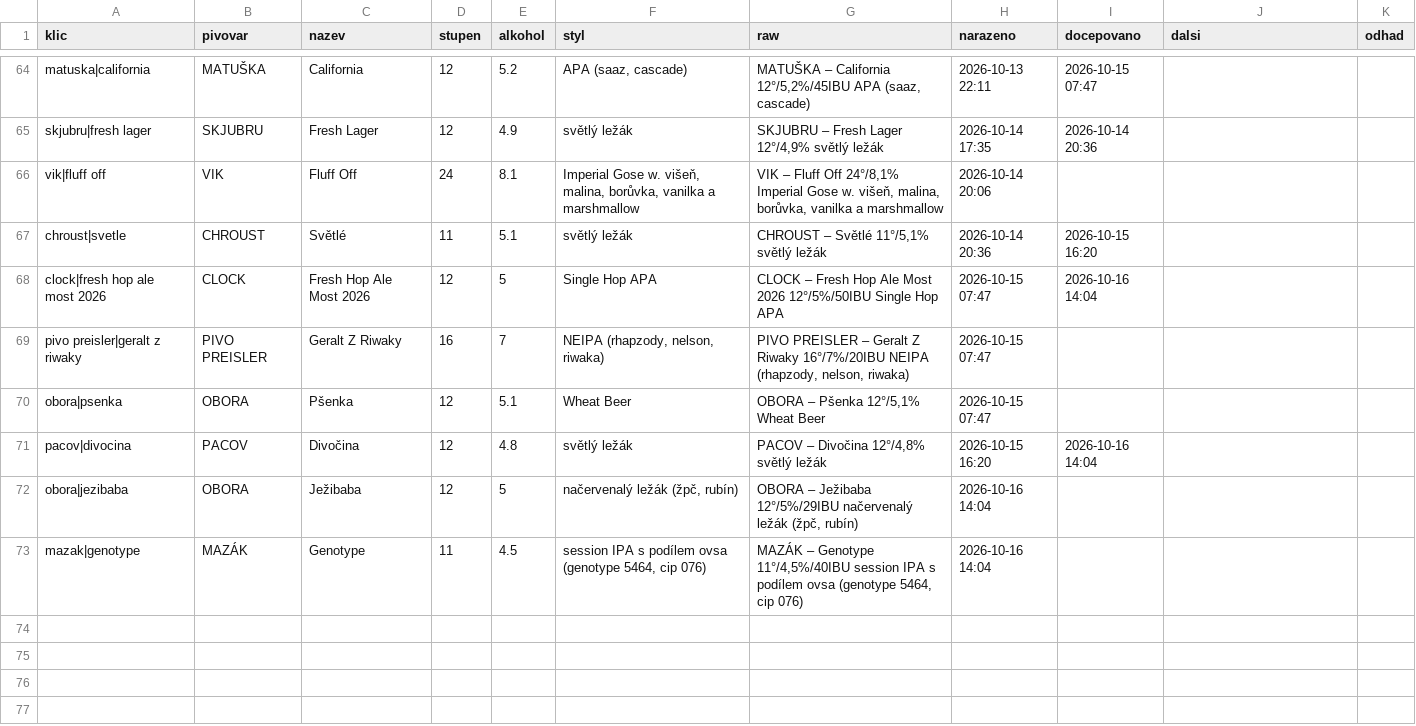
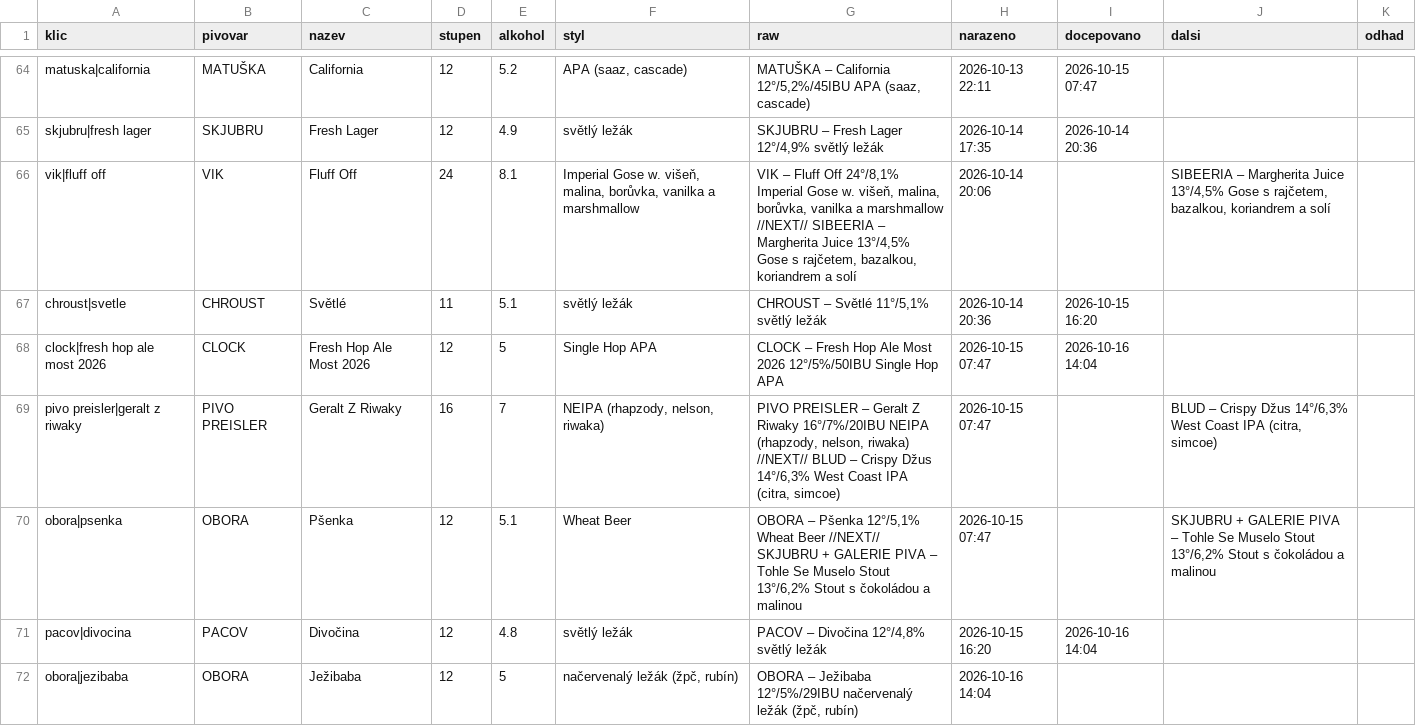
Before and after one commit to romankokos1/gal, a CSV file: data/galerie/historie.csv, drawn as a sheet; only a part is shown, gaps mark what is left out; the shorter side is filled out with more unchanged rows.

```diff
--- a/data/galerie/historie.csv
+++ b/data/galerie/historie.csv
@@ -65,7 +65,7 @@ matuska|california,MATUŠKA,California,12,5.2,"APA (saaz, cascade)","MATUŠKA
 skjubru|fresh lager,SKJUBRU,Fresh Lager,12,4.9,světlý ležák,"SKJUBRU – Fresh Lager 12°/4,9% světlý ležák",2026-10-14 17:35,2026-10-14 20:36,,
-vik|fluff off,VIK,Fluff Off,24,8.1,"Imperial Gose w. višeň, malina, borůvka, vanilka a marshmallow","VIK – Fluff Off 24°/8,1% Imperial Gose w. višeň, malina, borůvka, vanilka a marshmallow",2026-10-14 20:06,,,
+vik|fluff off,VIK,Fluff Off,24,8.1,"Imperial Gose w. višeň, malina, borůvka, vanilka a marshmallow","VIK – Fluff Off 24°/8,1% Imperial Gose w. višeň, malina, borůvka, vanilka a marshmallow //NEXT// SIBEERIA – Margherita Juice 13°/4,5% Gose s rajčetem, bazalkou, koriandrem a solí",2026-10-14 20:06,,"SIBEERIA – Margherita Juice 13°/4,5% Gose s rajčetem, bazalkou, koriandrem a solí",
 chroust|svetle,CHROUST,Světlé,11,5.1,světlý ležák,"CHROUST – Světlé 11°/5,1% světlý ležák",2026-10-14 20:36,2026-10-15 16:20,,
 clock|fresh hop ale most 2026,CLOCK,Fresh Hop Ale Most 2026,12,5,Single Hop APA,CLOCK – Fresh Hop Ale Most 2026 12°/5%/50IBU Single Hop APA,2026-10-15 07:47,2026-10-16 14:04,,
-pivo preisler|geralt z riwaky,PIVO PREISLER,Geralt Z Riwaky,16,7,"NEIPA (rhapzody, nelson, riwaka)","PIVO PREISLER – Geralt Z Riwaky 16°/7%/20IBU NEIPA (rhapzody, nelson, riwaka)",2026-10-15 07:47,,,
-obora|psenka,OBORA,Pšenka,12,5.1,Wheat Beer,"OBORA – Pšenka 12°/5,1% Wheat Beer",2026-10-15 07:47,,,
+pivo preisler|geralt z riwaky,PIVO PREISLER,Geralt Z Riwaky,16,7,"NEIPA (rhapzody, nelson, riwaka)","PIVO PREISLER – Geralt Z Riwaky 16°/7%/20IBU NEIPA (rhapzody, nelson, riwaka) //NEXT// BLUD – Crispy Džus 14°/6,3% West Coast IPA (citra, simcoe)",2026-10-15 07:47,,"BLUD – Crispy Džus 14°/6,3% West Coast IPA (citra, simcoe)",
+obora|psenka,OBORA,Pšenka,12,5.1,Wheat Beer,"OBORA – Pšenka 12°/5,1% Wheat Beer //NEXT// SKJUBRU + GALERIE PIVA – Tohle Se Muselo Stout 13°/6,2% Stout s čokoládou a malinou",2026-10-15 07:47,,"SKJUBRU + GALERIE PIVA – Tohle Se Muselo Stout 13°/6,2% Stout s čokoládou a malinou",
 pacov|divocina,PACOV,Divočina,12,4.8,světlý ležák,"PACOV – Divočina 12°/4,8% světlý ležák",2026-10-15 16:20,2026-10-16 14:04,,
```
Also changed, not shown: 4 other files.
